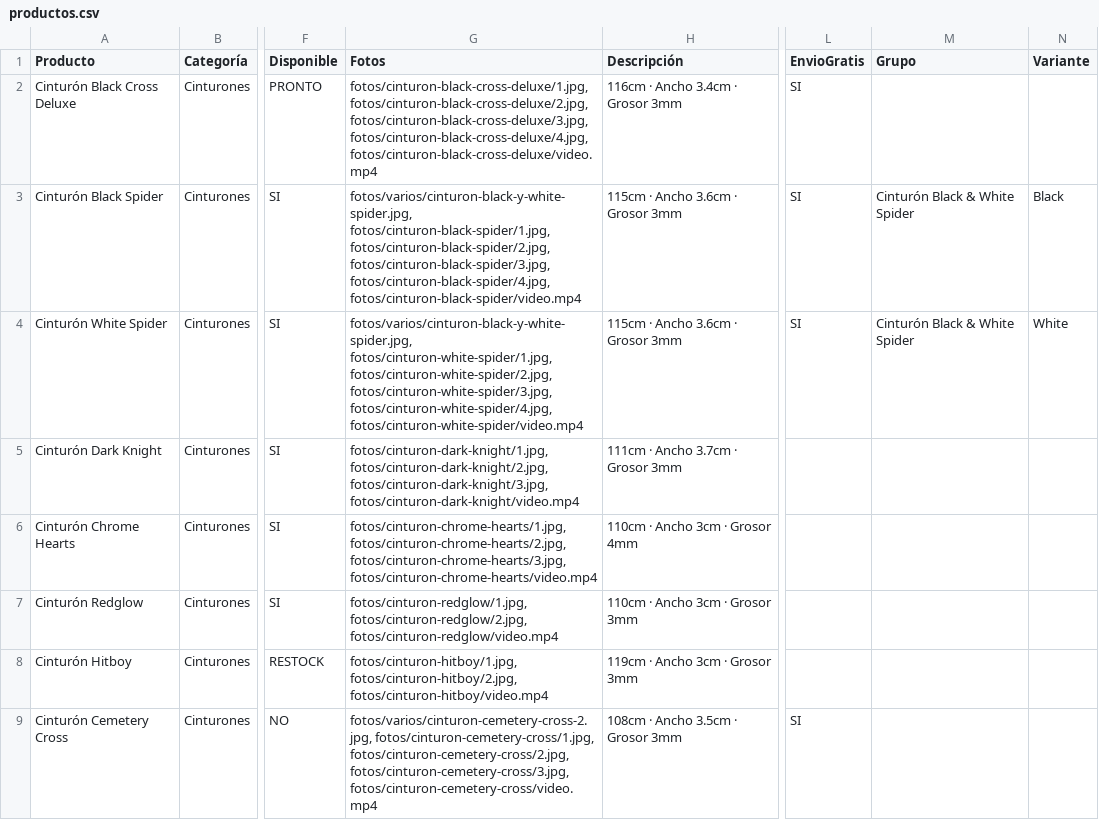
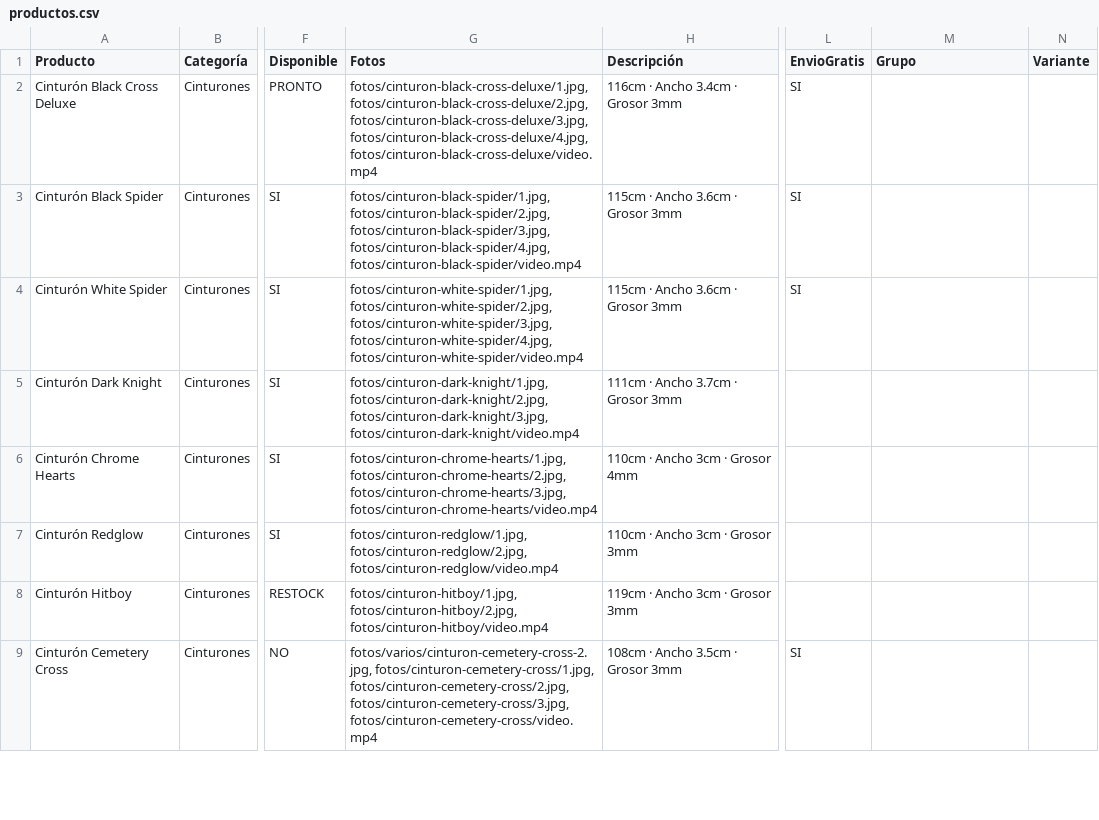
Before and after one commit to timeless-store/timeless-catalogo-prueba, a CSV file: productos.csv, drawn as a sheet; only a part is shown, gaps mark what is left out; the diff names each change by its address in the sheet, - before the commit and + after, or states it on an @@ line.

```diff
--- a/productos.csv
+++ b/productos.csv
-G3 (Fotos): fotos/varios/cinturon-black-y-white-spider.jpg, fotos/cinturon-black-spider/1.jpg, fotos/cinturon-black-spider/2.jpg,…
+G3 (Fotos): fotos/cinturon-black-spider/1.jpg, fotos/cinturon-black-spider/2.jpg,…
-M3:M4 (Grupo): Cinturón Black & White Spider
+M3:M4 (Grupo): (empty)
-N3 (Variante): Black
+N3 (Variante): (empty)
-G4 (Fotos): fotos/varios/cinturon-black-y-white-spider.jpg, fotos/cinturon-white-spider/1.jpg, fotos/cinturon-white-spider/2.jpg,…
+G4 (Fotos): fotos/cinturon-white-spider/1.jpg, fotos/cinturon-white-spider/2.jpg,…
-N4 (Variante): White
+N4 (Variante): (empty)
```
Also changed, not shown: 5 other files.
